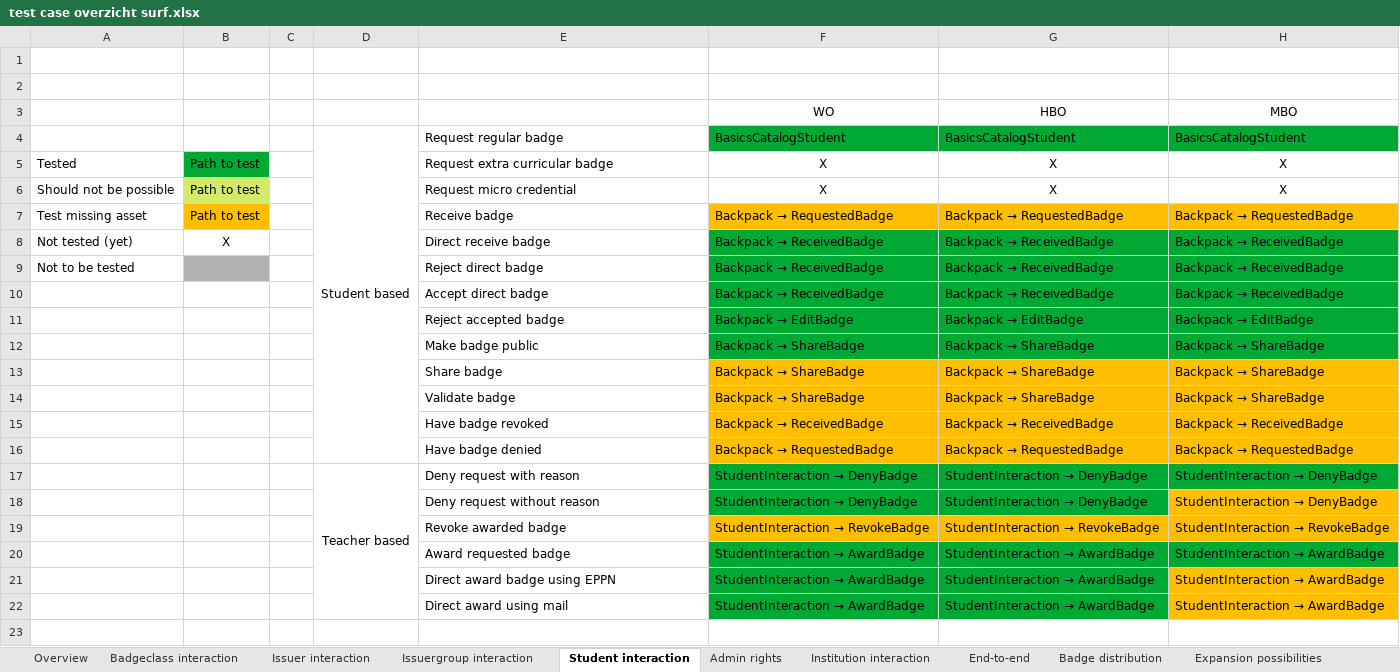
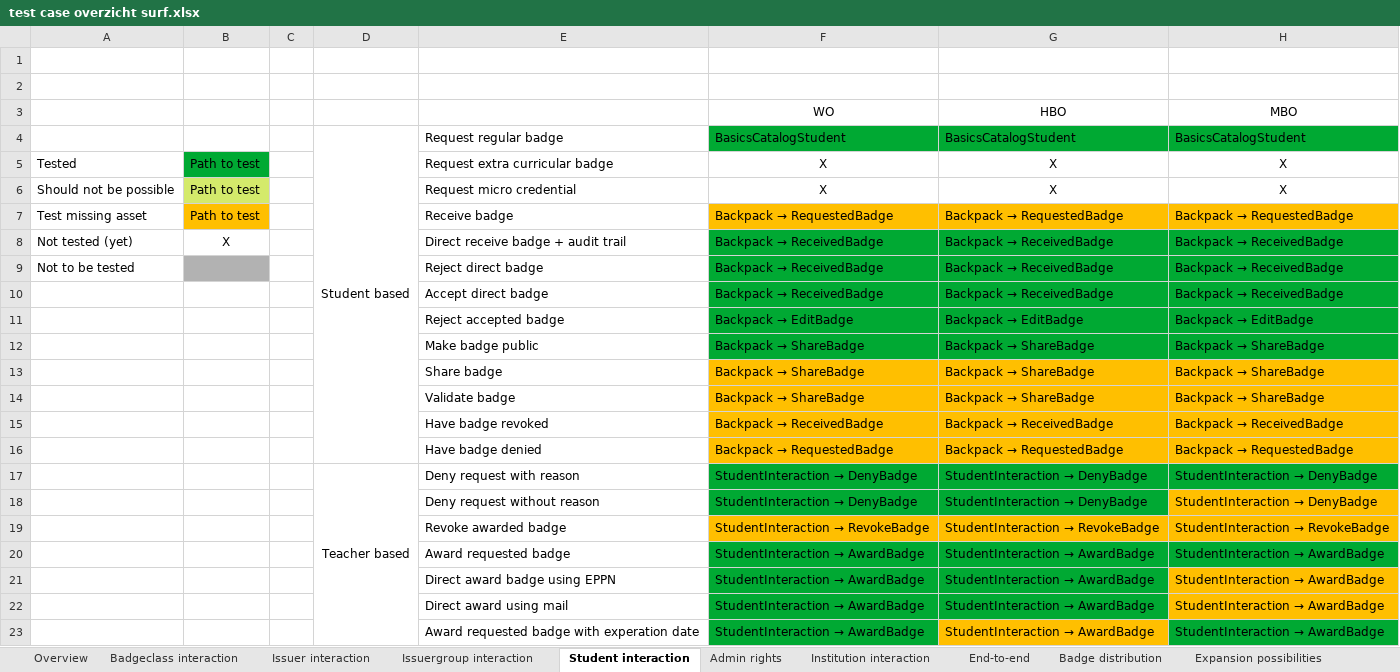
Before and after one commit to edubadges/edubadges-test, an Excel workbook: test case overzicht surf.xlsx, sheet Student interaction, drawn as a sheet; values as stored, in another font and other column widths than the file's, no borders; the diff names each change by its address in the sheet, - before the commit and + after, or states it on an @@ line.

Commit message:
Award through mail (1)
Award through mail (1) + excel sheet updated

```diff
--- a/test case overzicht surf.xlsx (sheet Student interaction)
+++ b/test case overzicht surf.xlsx (sheet Student interaction)
-E8: Direct receive badge
+E8: Direct receive badge + audit trail
+row 23:  |  |  |  | Award requested badge with experation date | StudentInteraction → AwardBadge | StudentInteraction → AwardBadge | StudentInteraction → AwardBadge
```
Also changed, not shown: 1 other file.
